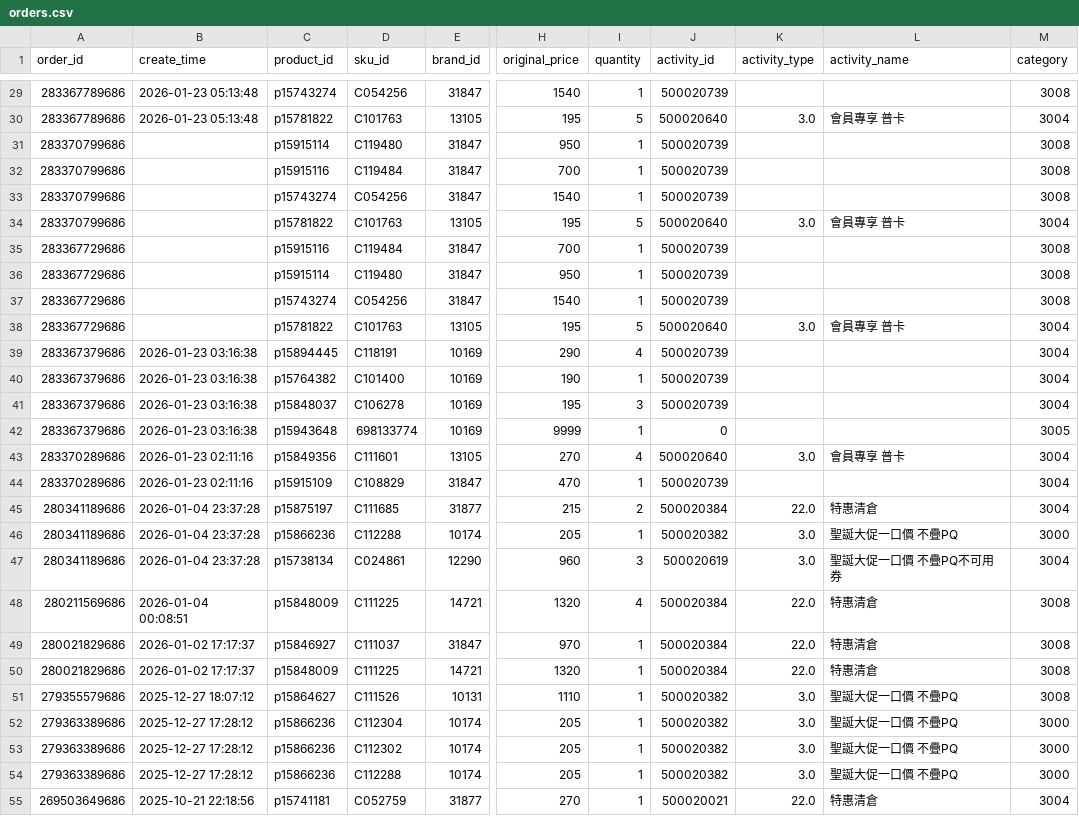
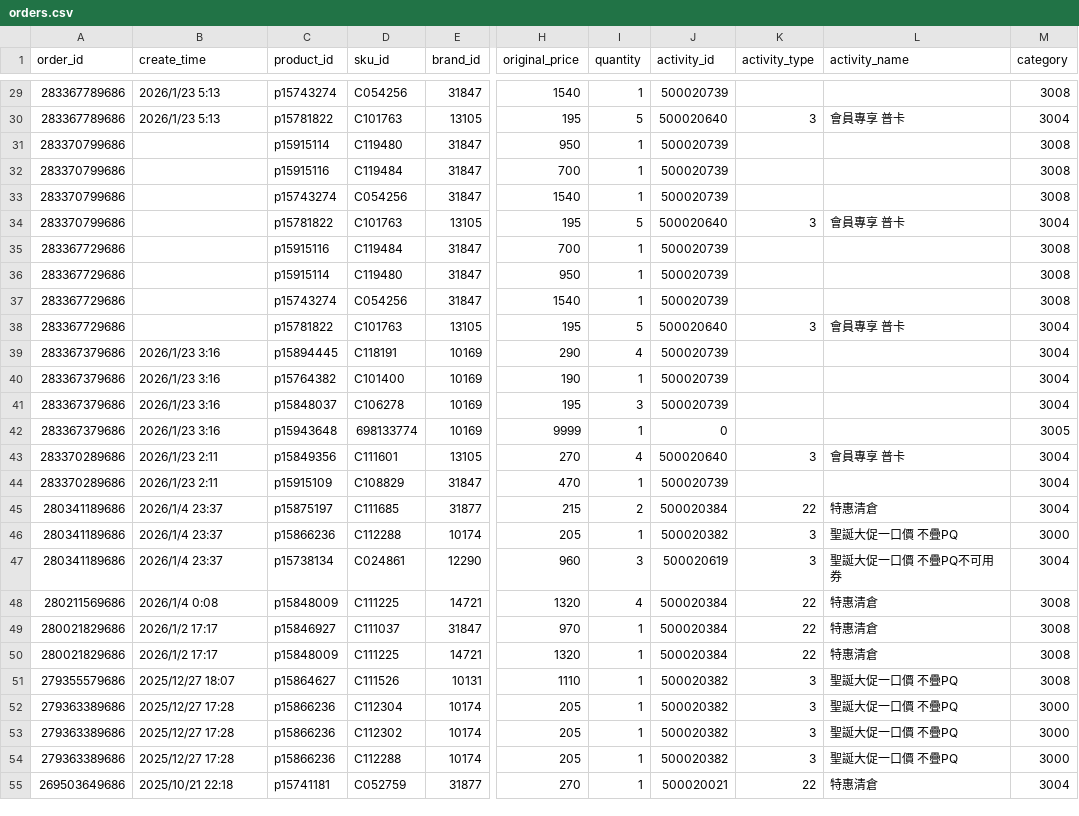
Before and after one commit to sophia-zhang-qwq/cdf-tracker, a CSV file: order/orders.csv, drawn as a sheet; only a part is shown, gaps mark what is left out; the diff covers the shown part only; the diff names each change by its address in the sheet, - before the commit and + after, or states it on an @@ line.

```diff
--- a/order/orders.csv
+++ b/order/orders.csv
-B29:B30 (create_time): 2026-01-23 05:13:48
+B29:B30 (create_time): 2026/1/23 5:13
-K30 (activity_type): 3.0
+K30 (activity_type): 3
-K34 (activity_type): 3.0
+K34 (activity_type): 3
-K38 (activity_type): 3.0
+K38 (activity_type): 3
-B39:B42 (create_time): 2026-01-23 03:16:38
+B39:B42 (create_time): 2026/1/23 3:16
-B43:B44 (create_time): 2026-01-23 02:11:16
+B43:B44 (create_time): 2026/1/23 2:11
-K43 (activity_type): 3.0
+K43 (activity_type): 3
-B45:B47 (create_time): 2026-01-04 23:37:28
+B45:B47 (create_time): 2026/1/4 23:37
-K45 (activity_type): 22.0
+K45 (activity_type): 22
-K46:K47 (activity_type): 3.0
+K46:K47 (activity_type): 3
-B48 (create_time): 2026-01-04 00:08:51
+B48 (create_time): 2026/1/4 0:08
-K48:K50 (activity_type): 22.0
+K48:K50 (activity_type): 22
-B49:B50 (create_time): 2026-01-02 17:17:37
+B49:B50 (create_time): 2026/1/2 17:17
-B51 (create_time): 2025-12-27 18:07:12
+B51 (create_time): 2025/12/27 18:07
-K51:K54 (activity_type): 3.0
+K51:K54 (activity_type): 3
-B52:B54 (create_time): 2025-12-27 17:28:12
+B52:B54 (create_time): 2025/12/27 17:28
-B55 (create_time): 2025-10-21 22:18:56
+B55 (create_time): 2025/10/21 22:18
-K55 (activity_type): 22.0
+K55 (activity_type): 22
```
Also changed, not shown: 58 edited cells elsewhere in this file.
